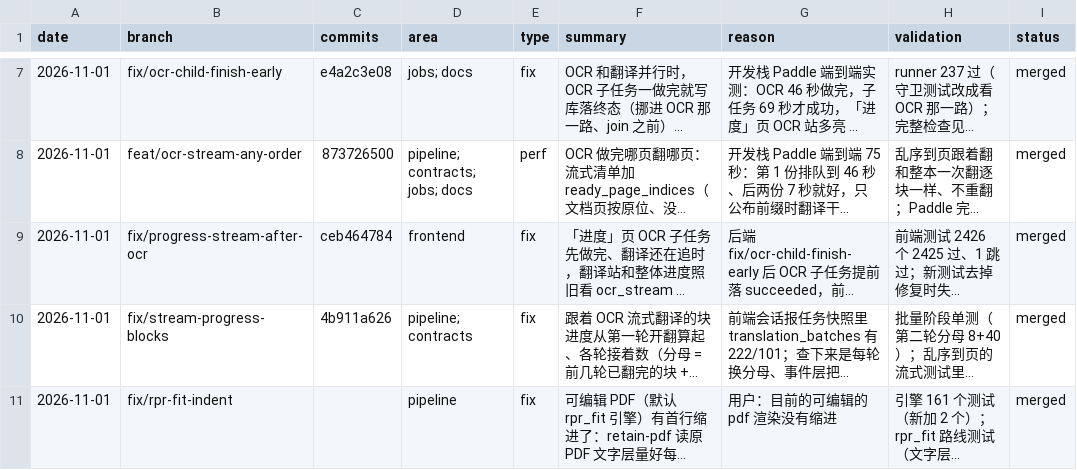
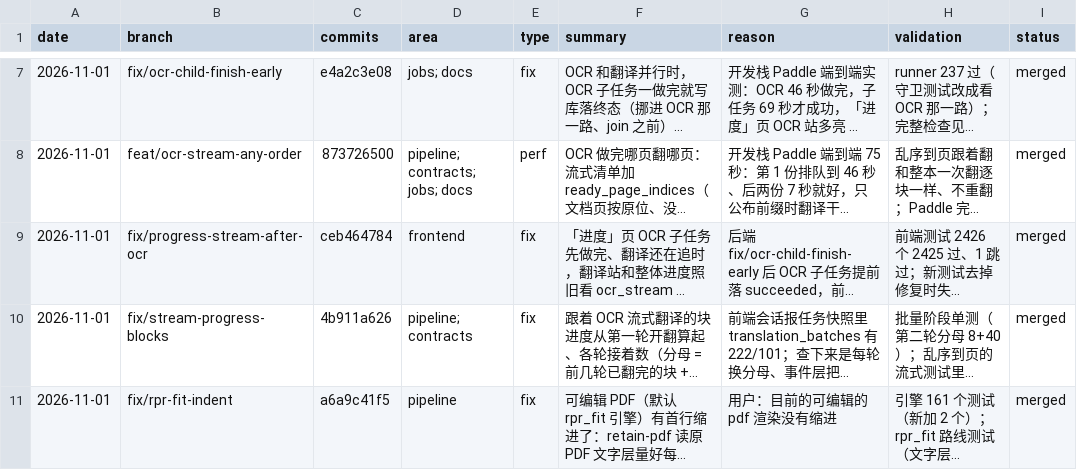
Before and after one commit to wxyhgk/retain-pdf, a CSV file: docs/ops/devlog/2026-11.csv, drawn as a sheet; only a part is shown, gaps mark what is left out; long unchanged cells end in …; the diff names each change by its address in the sheet, - before the commit and + after, or states it on an @@ line.

```diff
--- a/docs/ops/devlog/2026-11.csv
+++ b/docs/ops/devlog/2026-11.csv
-C11 (commits): (empty)
+C11 (commits): a6a9c41f5
```
